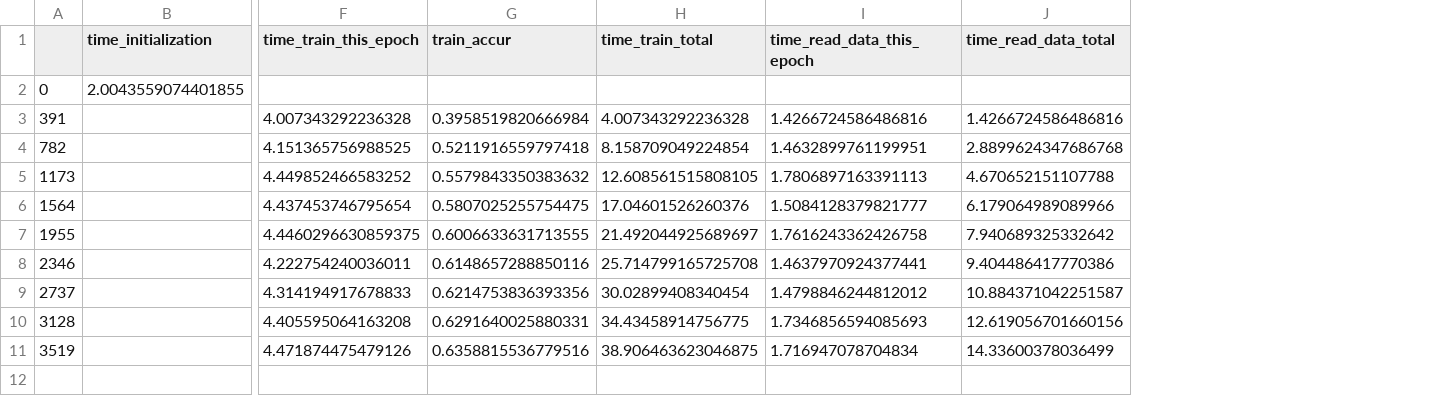
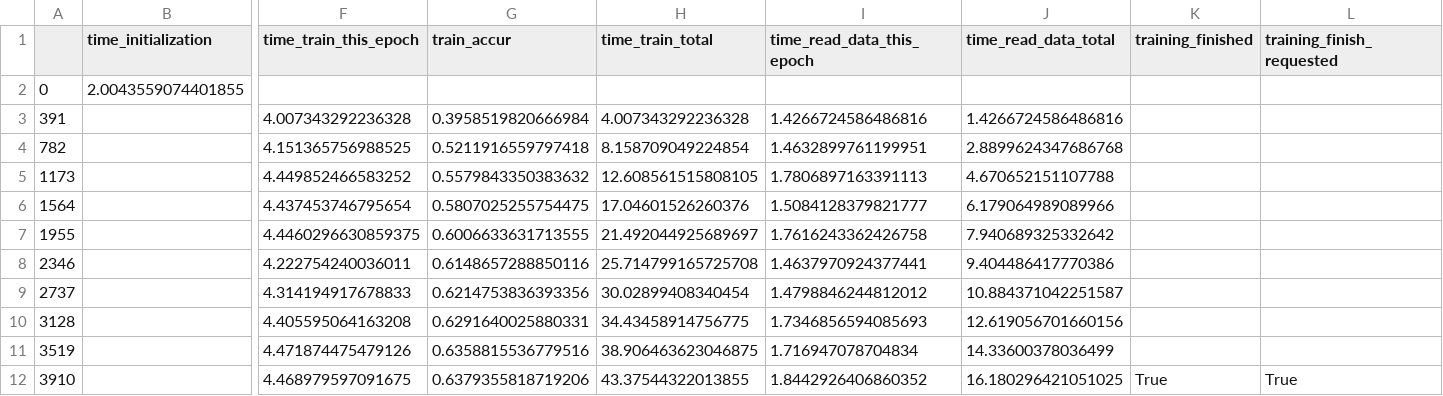
Before and after one commit to lukemetz/cifar10_sync, a CSV file: updates/job3/log.csv, drawn as a sheet; only a part is shown, gaps mark what is left out; rows hold the shown columns only; the diff names each change by its address in the sheet, - before the commit and + after, or states it on an @@ line.

Commit message:
finished@ 10

```diff
--- a/updates/job3/log.csv
+++ b/updates/job3/log.csv
+column K (training_finished), empty
+column L (training_finish_requested), empty
+row 12: 3910 |  | 4.468979597091675 | 0.6379355818719206 | 43.37544322013855 | 1.8442926406860352 | 16.180296421051025 | True | True
```
